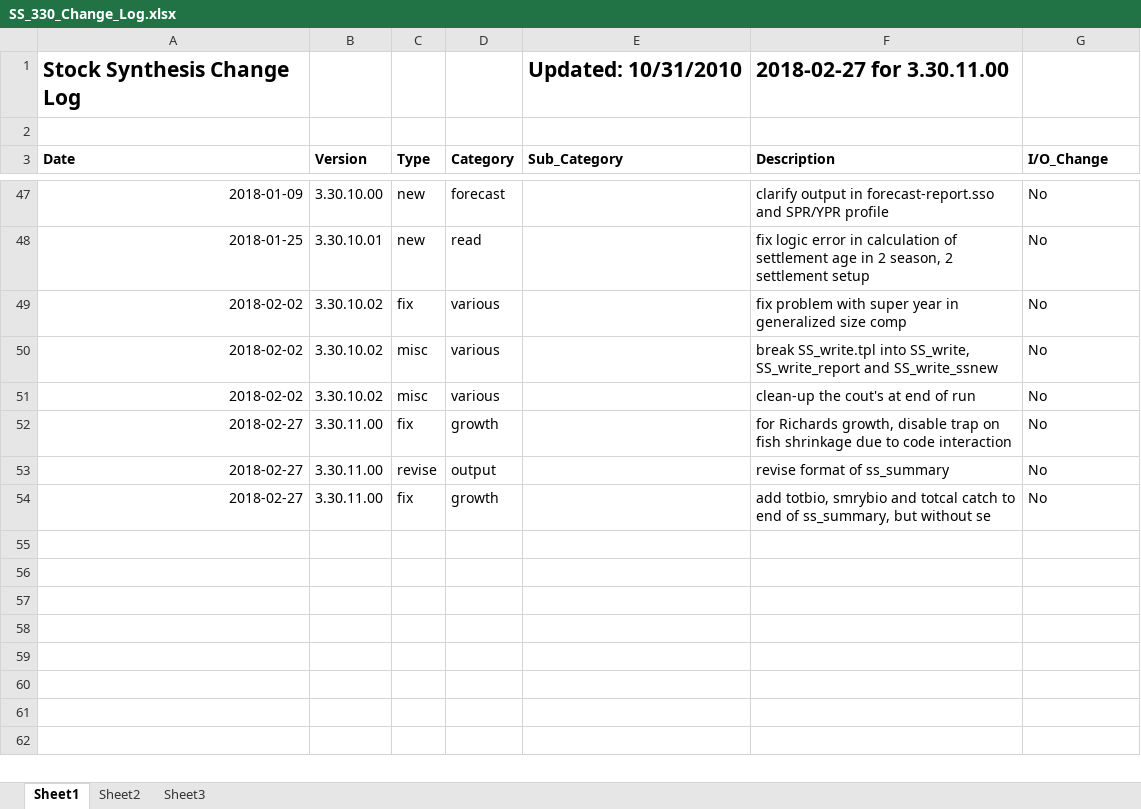
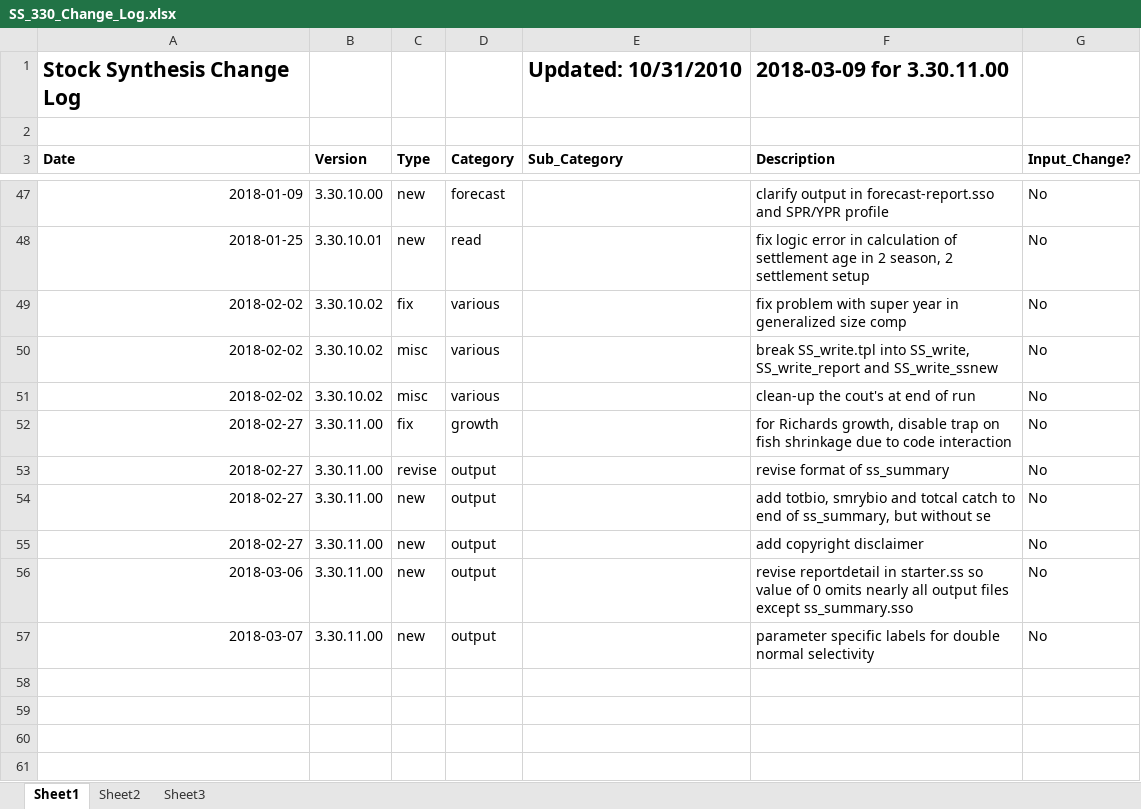
Before and after one commit to nmfs-ost/ss3-source-code, an Excel workbook: SS_330_Change_Log.xlsx, sheet Sheet1, drawn as a sheet; only a part is shown, gaps mark what is left out; the shorter side is filled out with more unchanged rows; values as stored, in another font and other column widths than the file's, no borders; the diff names each change by its address in the sheet, - before the commit and + after, or states it on an @@ line.

Commit message:
3.30.11.00 - preliminary version of SRR:  Shepherd and Ricker-Power

```diff
--- a/SS_330_Change_Log.xlsx (sheet Sheet1)
+++ b/SS_330_Change_Log.xlsx (sheet Sheet1)
-F1 (Description): 2018-02-27 for 3.30.11.00
+F1 (Description): 2018-03-09 for 3.30.11.00
-G3: I/O_Change
+G3: Input_Change?
-C54 (Type): fix
+C54 (Type): new
-D54 (Category): growth
+D54 (Category): output
-row 55: (empty)
+row 55: 2018-02-27 | 3.30.11.00 | new | output |  | add copyright disclaimer | No
-row 56: (empty)
+row 56: 2018-03-06 | 3.30.11.00 | new | output |  | revise reportdetail in starter.ss so value of 0 omits nearly all output files except ss_summary.sso | No
-row 57: (empty)
+row 57: 2018-03-07 | 3.30.11.00 | new | output |  | parameter specific labels for double normal selectivity | No
```
Also changed, not shown: 9 other files.
